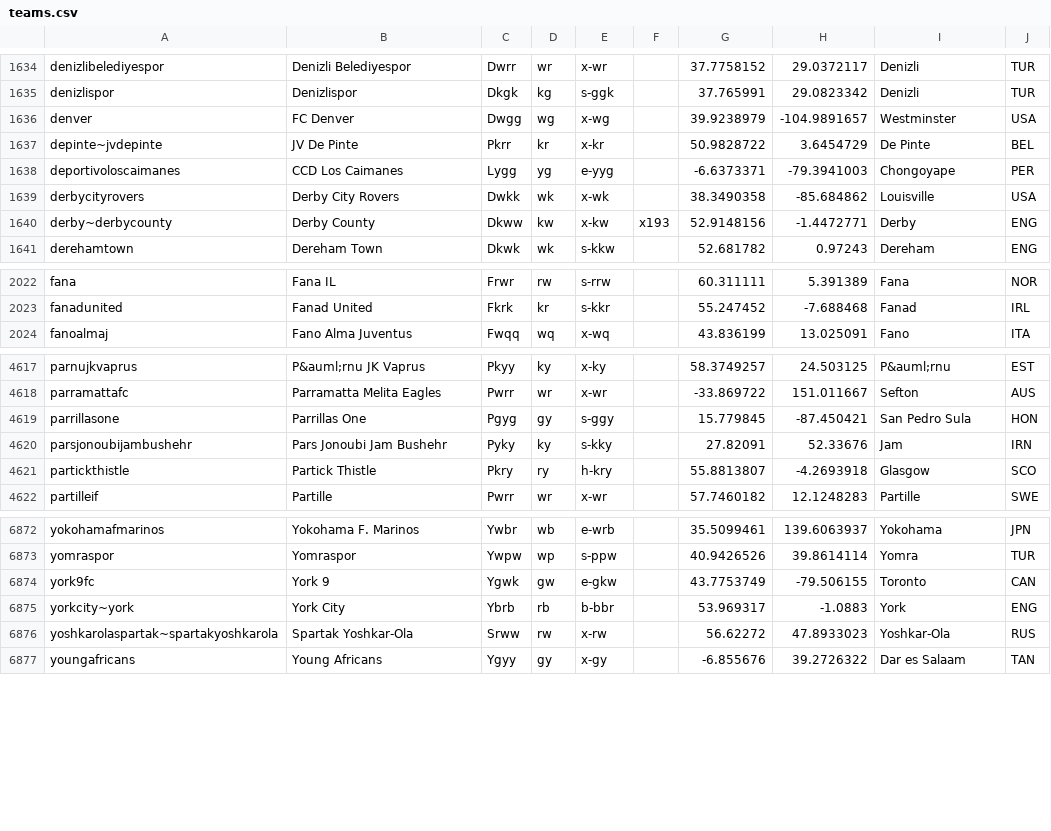
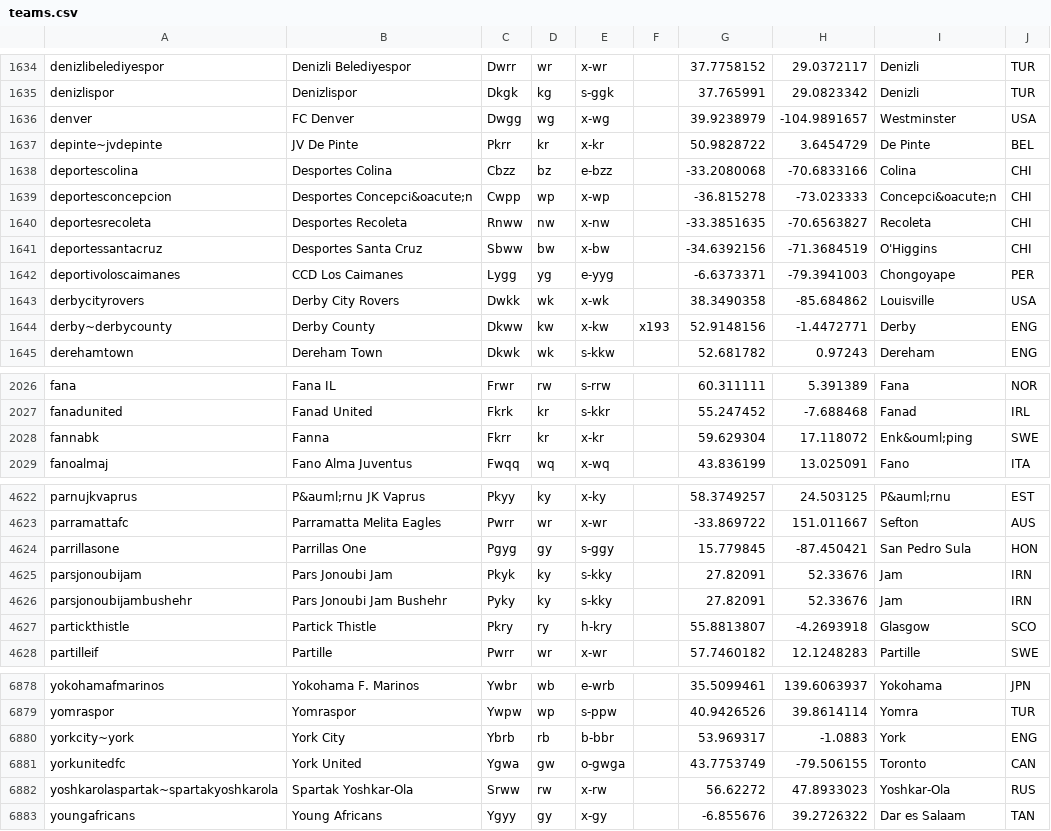
Before and after one commit to tshamilton/fitba, a CSV file: config/teams.csv, drawn as a sheet; only a part is shown, gaps mark what is left out.

Commit message:
more teams

```diff
--- a/config/teams.csv
+++ b/config/teams.csv
@@ -1637,2 +1637,6 @@ denver,FC Denver,Dwgg,wg,x-wg,,39.9238979,-104.9891657,Westminster,USA
 depinte~jvdepinte,JV De Pinte,Pkrr,kr,x-kr,,50.9828722,3.6454729,De Pinte,BEL
+deportescolina,Desportes Colina,Cbzz,bz,e-bzz,,-33.2080068,-70.6833166,Colina,CHI
+deportesconcepcion,Desportes Concepci&oacute;n,Cwpp,wp,x-wp,,-36.815278,-73.023333,Concepci&oacute;n,CHI
+deportesrecoleta,Desportes Recoleta,Rnww,nw,x-nw,,-33.3851635,-70.6563827,Recoleta,CHI
+deportessantacruz,Desportes Santa Cruz,Sbww,bw,x-bw,,-34.6392156,-71.3684519,O'Higgins,CHI
 deportivoloscaimanes,CCD Los Caimanes,Lygg,yg,e-yyg,,-6.6373371,-79.3941003,Chongoyape,PER
@@ -2023,2 +2027,3 @@ fana,Fana IL,Frwr,rw,s-rrw,,60.311111,5.391389,Fana,NOR
 fanadunited,Fanad United,Fkrk,kr,s-kkr,,55.247452,-7.688468,Fanad,IRL
+fannabk,Fanna,Fkrr,kr,x-kr,,59.629304,17.118072,Enk&ouml;ping,SWE
 fanoalmaj,Fano Alma Juventus,Fwqq,wq,x-wq,,43.836199,13.025091,Fano,ITA
@@ -4619,2 +4624,3 @@ parramattafc,Parramatta Melita Eagles,Pwrr,wr,x-wr,,-33.869722,151.011667,Sefton
 parrillasone,Parrillas One,Pgyg,gy,s-ggy,,15.779845,-87.450421,San Pedro Sula,HON
+parsjonoubijam,Pars Jonoubi Jam,Pkyk,ky,s-kky,,27.82091,52.33676,Jam,IRN
 parsjonoubijambushehr,Pars Jonoubi Jam Bushehr,Pyky,ky,s-kky,,27.82091,52.33676,Jam,IRN
@@ -6873,4 +6879,4 @@ yokohamafmarinos,Yokohama F. Marinos,Ywbr,wb,e-wrb,,35.5099461,139.6063937,Yokoh
 yomraspor,Yomraspor,Ywpw,wp,s-ppw,,40.9426526,39.8614114,Yomra,TUR
-york9fc,York 9,Ygwk,gw,e-gkw,,43.7753749,-79.506155,Toronto,CAN
 yorkcity~york,York City,Ybrb,rb,b-bbr,,53.969317,-1.0883,York,ENG
+yorkunitedfc,York United,Ygwa,gw,o-gwga,,43.7753749,-79.506155,Toronto,CAN
 yoshkarolaspartak~spartakyoshkarola,Spartak Yoshkar-Ola,Srww,rw,x-rw,,56.62272,47.8933023,Yoshkar-Ola,RUS
```
Also changed, not shown: 1 other file.
